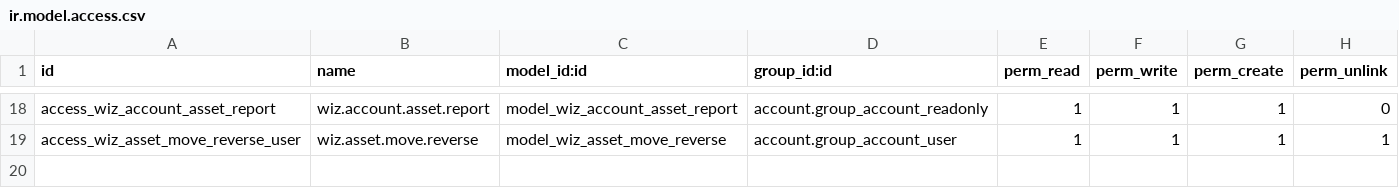
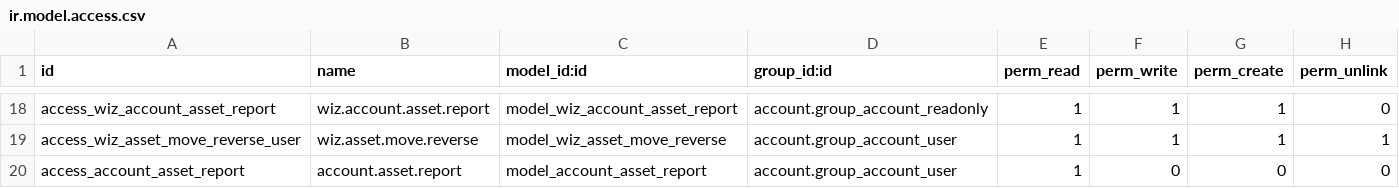
Before and after one commit to pibanez85/cl-addons-publicos, a CSV file: security/ir.model.access.csv, drawn as a sheet; only a part is shown, gaps mark what is left out; the diff names each change by its address in the sheet, - before the commit and + after, or states it on an @@ line.

Commit message:
[IMP] account_asset_management: Add BI report
Following existing Odoo core BI report in v11, for giving such functionality, very
interesting for example for knowing future depreciations in an aggregated way.

TT25451

```diff
--- a/security/ir.model.access.csv
+++ b/security/ir.model.access.csv
+row 20: access_account_asset_report | account.asset.report | model_account_asset_report | account.group_account_user | 1 | 0 | 0 | 0
```
Also changed, not shown: 4 other files.
